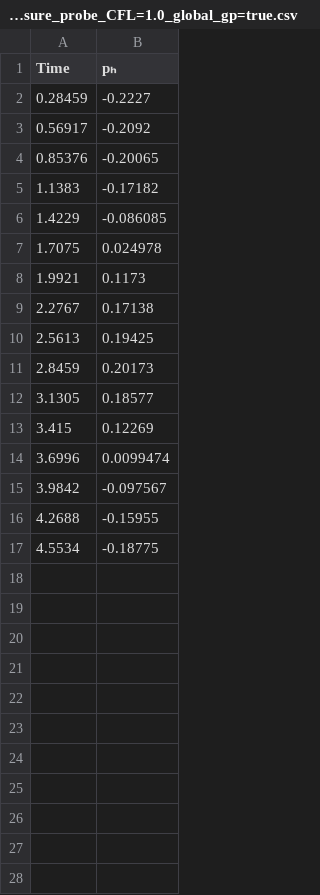
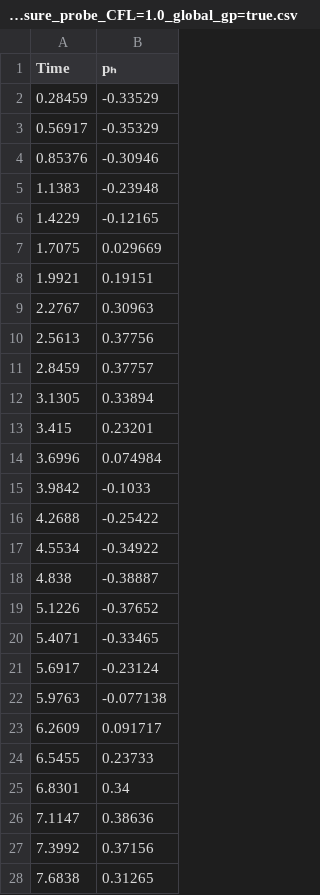
Before and after one commit to CMOE-TUDelft/TheGeneralizedSBM.jl, a CSV file: data/sims/Journal_paper_GSBM/Stokes/CylinderCrossFlow/pressure_probe_CFL=1.0_global_gp=true.csv, drawn as a sheet; only a part is shown; the diff covers the shown part only.

```diff
--- a/data/sims/Journal_paper_GSBM/Stokes/CylinderCrossFlow/pressure_probe_CFL=1.0_global_gp=true.csv
+++ b/data/sims/Journal_paper_GSBM/Stokes/CylinderCrossFlow/pressure_probe_CFL=1.0_global_gp=true.csv
@@ -1,17 +1,28 @@
 "Time","pₕ"
-0.28459,-0.2227
-0.56917,-0.2092
-0.85376,-0.20065
-1.1383,-0.17182
-1.4229,-0.086085
-1.7075,0.024978
-1.9921,0.1173
-2.2767,0.17138
-2.5613,0.19425
-2.8459,0.20173
-3.1305,0.18577
-3.415,0.12269
-3.6996,0.0099474
-3.9842,-0.097567
-4.2688,-0.15955
-4.5534,-0.18775
+0.28459,-0.33529
+0.56917,-0.35329
+0.85376,-0.30946
+1.1383,-0.23948
+1.4229,-0.12165
+1.7075,0.029669
+1.9921,0.19151
+2.2767,0.30963
+2.5613,0.37756
+2.8459,0.37757
+3.1305,0.33894
+3.415,0.23201
+3.6996,0.074984
+3.9842,-0.1033
+4.2688,-0.25422
+4.5534,-0.34922
+4.838,-0.38887
+5.1226,-0.37652
+5.4071,-0.33465
+5.6917,-0.23124
+5.9763,-0.077138
+6.2609,0.091717
+6.5455,0.23733
+6.8301,0.34
+7.1147,0.38636
+7.3992,0.37156
+7.6838,0.31265
```
Also changed, not shown: 5 added rows elsewhere in this file, data/sims/Journal_paper_GSBM/Stokes/CylinderCrossFlow/pressure_probe_CFL=0.1_global_gp=false.csv, data/sims/Journal_paper_GSBM/Stokes/CylinderCrossFlow/pressure_probe_CFL=0.1_global_gp=true.csv, 7 other files.
